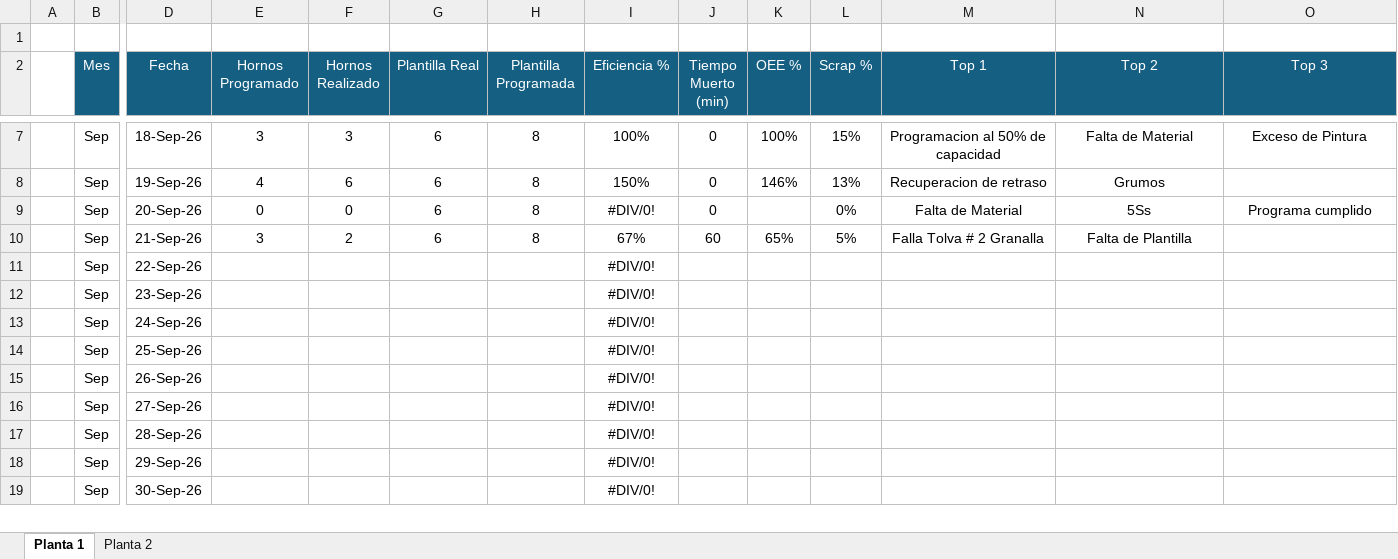
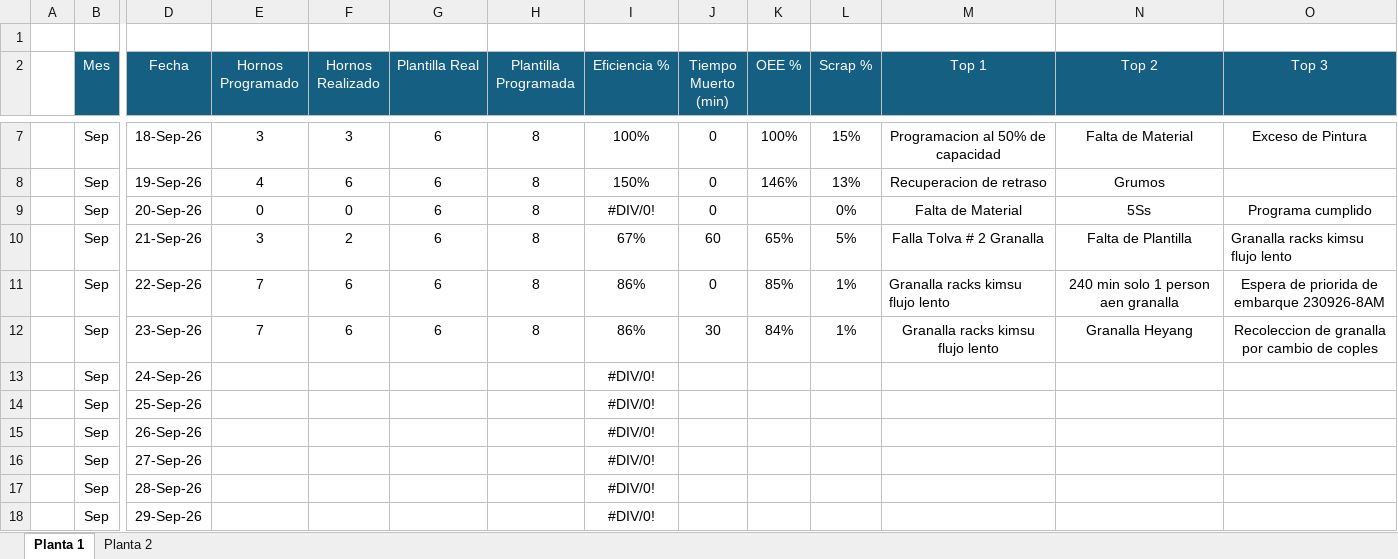
Before and after one commit to BCI-Soporte/bci-datos, an Excel workbook: Produccion.xlsx, sheet Planta 1, drawn as a sheet; only a part is shown, gaps mark what is left out; the shorter side is filled out with more unchanged rows; values as stored, in another font and other column widths than the file's, no borders; removed rows and columns are numbered as before the commit, all else as after; rows hold the shown columns only; the diff names each change by its address in the sheet, - before the commit and + after, or states it on an @@ line.

```diff
--- a/Produccion.xlsx (sheet Planta 1)
+++ b/Produccion.xlsx (sheet Planta 1)
-O10 (Top 3): (empty)
+O10 (Top 3): Granalla racks kimsu flujo lento
-row 11:  | Sep | 22-Sep-26 |  |  |  |  | #DIV/0!
-row 12:  | Sep | 23-Sep-26 |  |  |  |  | #DIV/0!
+row 11:  | Sep | 22-Sep-26 | 7 | 6 | 6 | 8 | 86% | 0 | 85% | 1% | Granalla racks kimsu flujo lento | 240 min solo 1 person aen granalla | Espera de priorida de embarque 230926-8AM
+row 12:  | Sep | 23-Sep-26 | 7 | 6 | 6 | 8 | 86% | 30 | 84% | 1% | Granalla racks kimsu flujo lento | Granalla Heyang | Recoleccion de granalla por cambio de coples
```
Also changed, not shown: sheet Planta 2, KPIs.xlsx.
